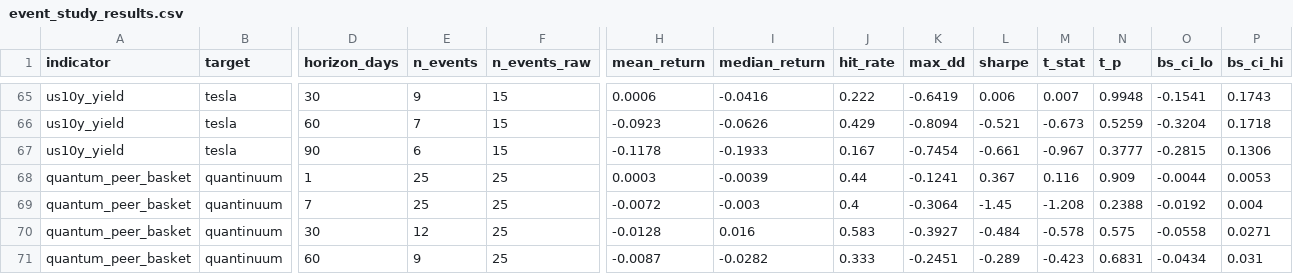
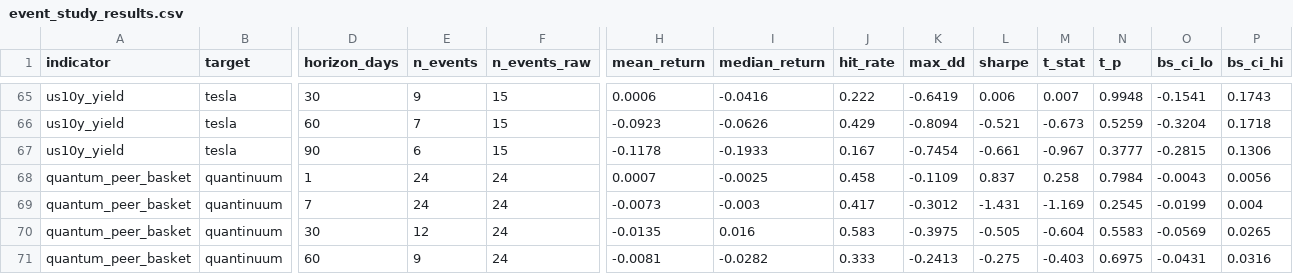
Before and after one commit to daisei0810-sudo/kabu-shihyo, a CSV file: outputs/event_study_results.csv, drawn as a sheet; only a part is shown, gaps mark what is left out; the diff covers the shown part only; the diff names each change by its address in the sheet, - before the commit and + after, or states it on an @@ line.

```diff
--- a/outputs/event_study_results.csv
+++ b/outputs/event_study_results.csv
-E68:E69 (n_events): 25
+E68:E69 (n_events): 24
-F68:F71 (n_events_raw): 25
+F68:F71 (n_events_raw): 24
-H68 (mean_return): 0.0003
+H68 (mean_return): 0.0007
-I68 (median_return): -0.0039
+I68 (median_return): -0.0025
-J68 (hit_rate): 0.44
+J68 (hit_rate): 0.458
-K68 (max_dd): -0.1241
+K68 (max_dd): -0.1109
-L68 (sharpe): 0.367
+L68 (sharpe): 0.837
-M68 (t_stat): 0.116
+M68 (t_stat): 0.258
-N68 (t_p): 0.909
+N68 (t_p): 0.7984
-O68 (bs_ci_lo): -0.0044
+O68 (bs_ci_lo): -0.0043
-P68 (bs_ci_hi): 0.0053
+P68 (bs_ci_hi): 0.0056
-H69 (mean_return): -0.0072
+H69 (mean_return): -0.0073
-J69 (hit_rate): 0.4
+J69 (hit_rate): 0.417
-K69 (max_dd): -0.3064
+K69 (max_dd): -0.3012
-L69 (sharpe): -1.45
+L69 (sharpe): -1.431
-M69 (t_stat): -1.208
+M69 (t_stat): -1.169
-N69 (t_p): 0.2388
+N69 (t_p): 0.2545
-O69 (bs_ci_lo): -0.0192
+O69 (bs_ci_lo): -0.0199
-H70 (mean_return): -0.0128
+H70 (mean_return): -0.0135
-K70 (max_dd): -0.3927
+K70 (max_dd): -0.3975
-L70 (sharpe): -0.484
+L70 (sharpe): -0.505
-M70 (t_stat): -0.578
+M70 (t_stat): -0.604
-N70 (t_p): 0.575
+N70 (t_p): 0.5583
-O70 (bs_ci_lo): -0.0558
+O70 (bs_ci_lo): -0.0569
-P70 (bs_ci_hi): 0.0271
+P70 (bs_ci_hi): 0.0265
-H71 (mean_return): -0.0087
+H71 (mean_return): -0.0081
-K71 (max_dd): -0.2451
+K71 (max_dd): -0.2413
-L71 (sharpe): -0.289
+L71 (sharpe): -0.275
-M71 (t_stat): -0.423
+M71 (t_stat): -0.403
-N71 (t_p): 0.6831
+N71 (t_p): 0.6975
-O71 (bs_ci_lo): -0.0434
+O71 (bs_ci_lo): -0.0431
-P71 (bs_ci_hi): 0.031
+P71 (bs_ci_hi): 0.0316
```
Also changed, not shown: 101 edited cells elsewhere in this file, outputs/demand_index_components.csv, outputs/demand_index_scores.csv, 45 other files.
